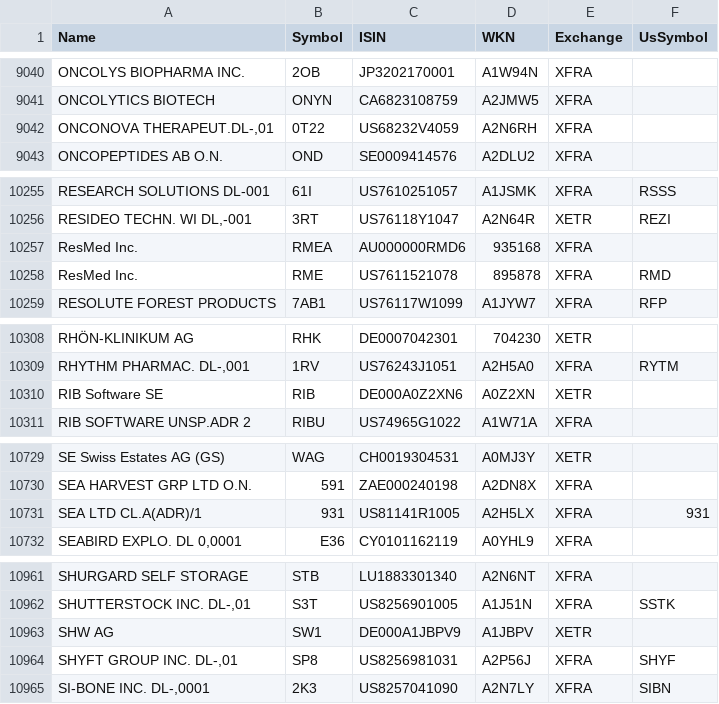
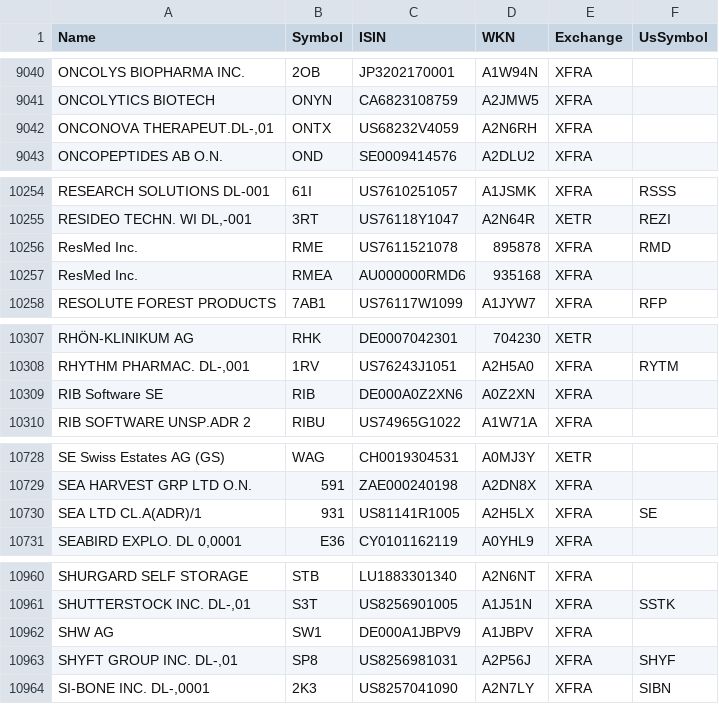
Before and after one commit to BenediktBertsch/German-Stock-Exchange, a CSV file: stock.csv, drawn as a sheet; only a part is shown, gaps mark what is left out; the diff covers the shown part only.

```diff
--- a/stock.csv
+++ b/stock.csv
@@ -9041,3 +9041,3 @@ ONCOLYS BIOPHARMA INC.,2OB,JP3202170001,A1W94N,XFRA,
 ONCOLYTICS BIOTECH,ONYN,CA6823108759,A2JMW5,XFRA,
-"ONCONOVA THERAPEUT.DL-,01",0T22,US68232V4059,A2N6RH,XFRA,
+"ONCONOVA THERAPEUT.DL-,01",ONTX,US68232V4059,A2N6RH,XFRA,
 ONCOPEPTIDES AB O.N.,OND,SE0009414576,A2DLU2,XFRA,
@@ -10256,4 +10255,4 @@ RESEARCH SOLUTIONS DL-001,61I,US7610251057,A1JSMK,XFRA,RSSS
 "RESIDEO TECHN. WI DL,-001",3RT,US76118Y1047,A2N64R,XETR,REZI
-ResMed Inc.,RMEA,AU000000RMD6,935168,XFRA,
 ResMed Inc.,RME,US7611521078,895878,XFRA,RMD
+ResMed Inc.,RMEA,AU000000RMD6,935168,XFRA,
 RESOLUTE FOREST PRODUCTS,7AB1,US76117W1099,A1JYW7,XFRA,RFP
@@ -10309,3 +10308,3 @@ RHÖN-KLINIKUM AG,RHK,DE0007042301,704230,XETR,
 "RHYTHM PHARMAC. DL-,001",1RV,US76243J1051,A2H5A0,XFRA,RYTM
-RIB Software SE,RIB,DE000A0Z2XN6,A0Z2XN,XETR,
+RIB Software SE,RIB,DE000A0Z2XN6,A0Z2XN,XFRA,
 RIB SOFTWARE UNSP.ADR 2,RIBU,US74965G1022,A1W71A,XFRA,
@@ -10730,3 +10729,3 @@ SE Swiss Estates AG (GS),WAG,CH0019304531,A0MJ3Y,XETR,
 SEA HARVEST GRP LTD O.N.,591,ZAE000240198,A2DN8X,XFRA,
-SEA LTD CL.A(ADR)/1,931,US81141R1005,A2H5LX,XFRA,931
+SEA LTD CL.A(ADR)/1,931,US81141R1005,A2H5LX,XFRA,SE
 "SEABIRD EXPLO. DL 0,0001",E36,CY0101162119,A0YHL9,XFRA,
@@ -10962,3 +10961,3 @@ SHURGARD SELF STORAGE,STB,LU1883301340,A2N6NT,XFRA,
 "SHUTTERSTOCK INC. DL-,01",S3T,US8256901005,A1J51N,XFRA,SSTK
-SHW AG,SW1,DE000A1JBPV9,A1JBPV,XETR,
+SHW AG,SW1,DE000A1JBPV9,A1JBPV,XFRA,
 "SHYFT GROUP INC. DL-,01",SP8,US8256981031,A2P56J,XFRA,SHYF
```
Also changed, not shown: 1 removed row and 5 edited cells elsewhere in this file, etf.csv.
